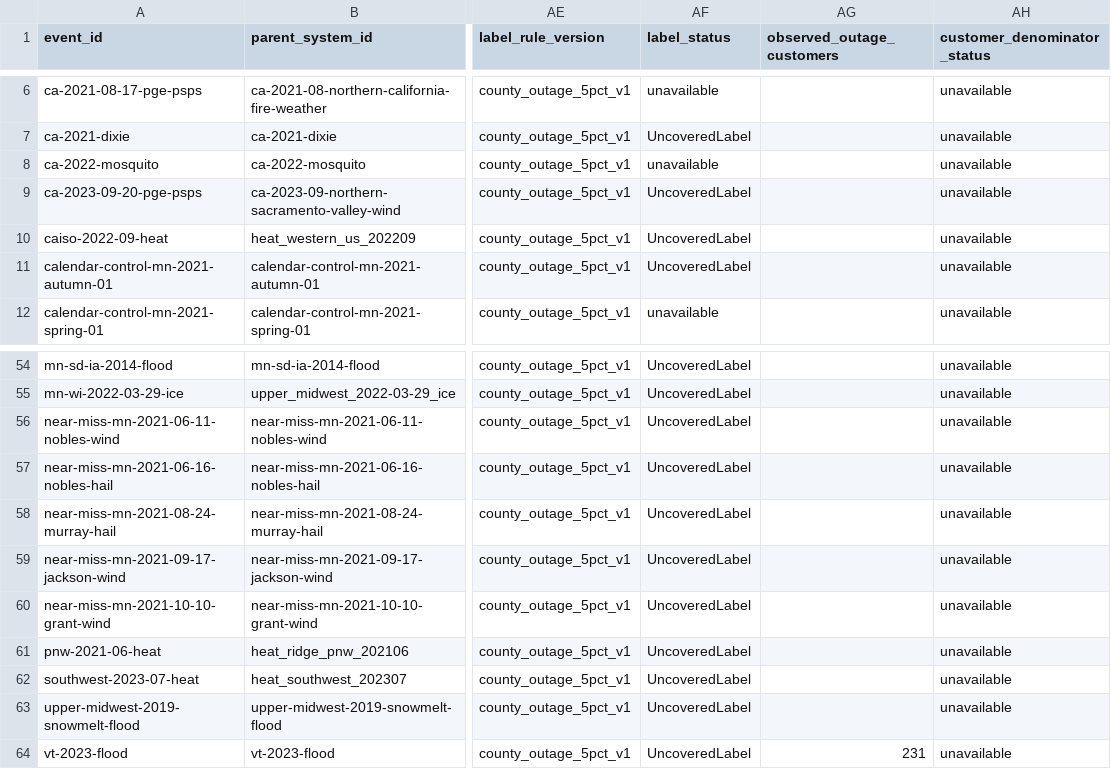
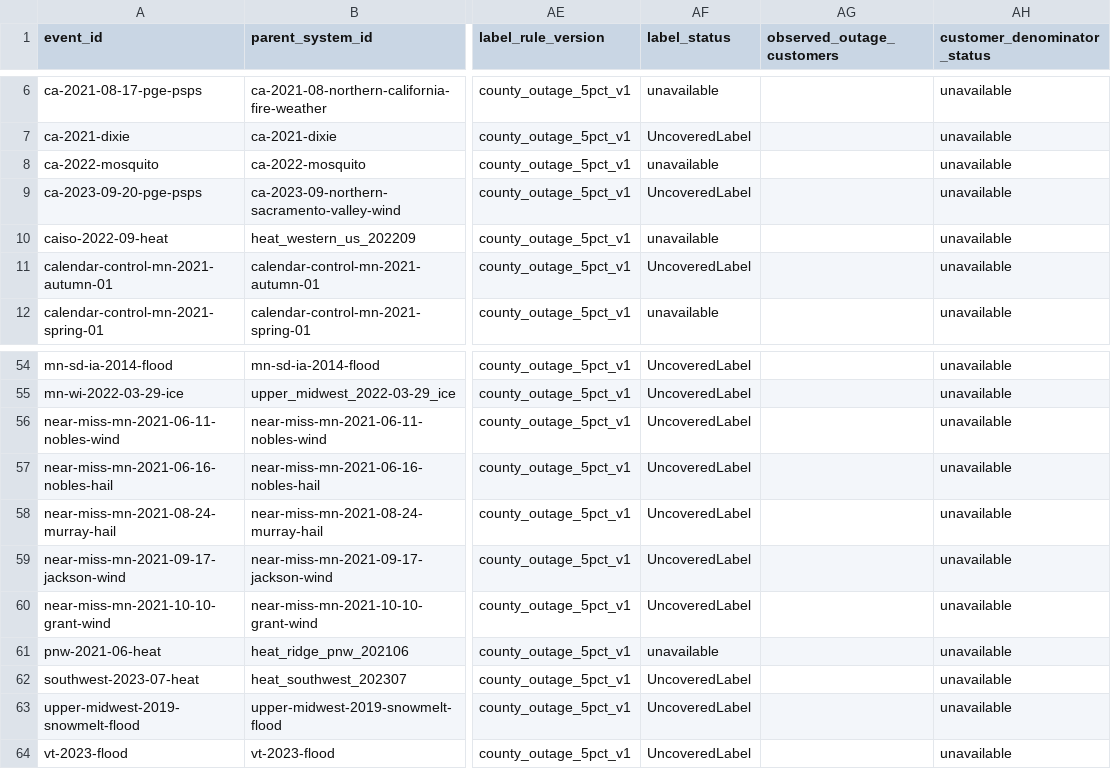
Before and after one commit to 2WKG/flux, a CSV file: docs/data/event-baseline/event_catalog.csv, drawn as a sheet; only a part is shown, gaps mark what is left out; the diff names each change by its address in the sheet, - before the commit and + after, or states it on an @@ line.

Commit message:
docs(data): freeze validated baseline splits

```diff
--- a/docs/data/event-baseline/event_catalog.csv
+++ b/docs/data/event-baseline/event_catalog.csv
-AF10 (label_status): UncoveredLabel
+AF10 (label_status): unavailable
-AF61 (label_status): UncoveredLabel
+AF61 (label_status): unavailable
-AG64 (observed_outage_customers): 231
+AG64 (observed_outage_customers): (empty)
```
Also changed, not shown: 8 other files.
